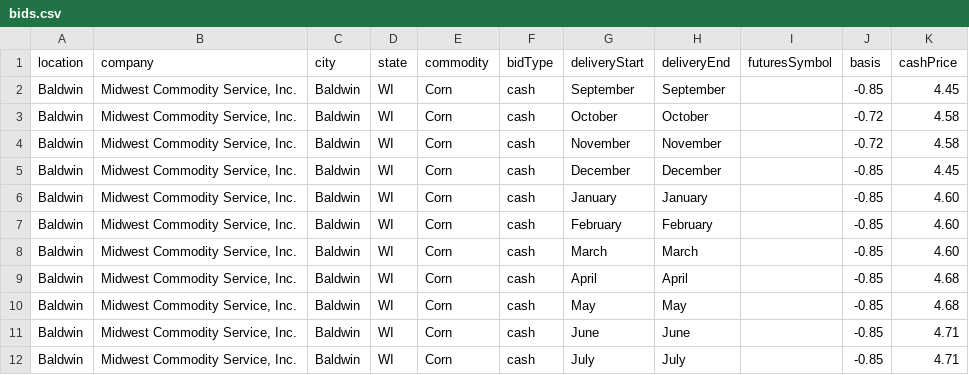
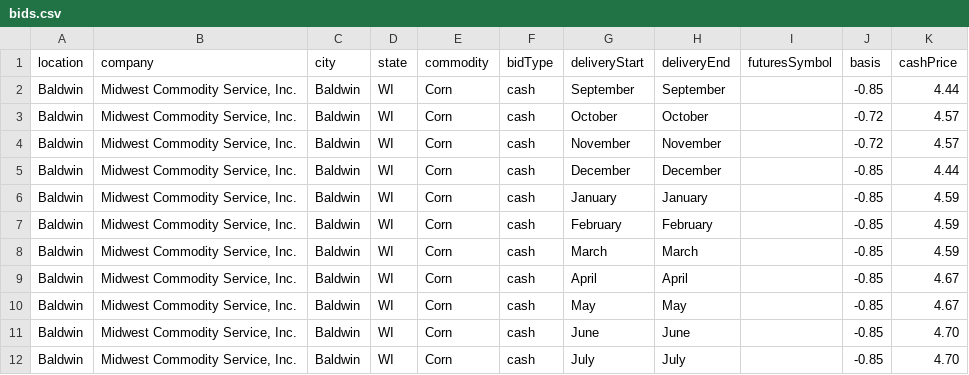
Before and after one commit to midwestagsupply/midwestcommodity, a CSV file: bids.csv, drawn as a sheet.

```diff
--- a/bids.csv
+++ b/bids.csv
@@ -1,12 +1,12 @@
 location,company,city,state,commodity,bidType,deliveryStart,deliveryEnd,futuresSymbol,basis,cashPrice
-Baldwin,"Midwest Commodity Service, Inc.",Baldwin,WI,Corn,cash,September,September,,-0.85,4.45
-Baldwin,"Midwest Commodity Service, Inc.",Baldwin,WI,Corn,cash,October,October,,-0.72,4.58
-Baldwin,"Midwest Commodity Service, Inc.",Baldwin,WI,Corn,cash,November,November,,-0.72,4.58
-Baldwin,"Midwest Commodity Service, Inc.",Baldwin,WI,Corn,cash,December,December,,-0.85,4.45
-Baldwin,"Midwest Commodity Service, Inc.",Baldwin,WI,Corn,cash,January,January,,-0.85,4.60
-Baldwin,"Midwest Commodity Service, Inc.",Baldwin,WI,Corn,cash,February,February,,-0.85,4.60
-Baldwin,"Midwest Commodity Service, Inc.",Baldwin,WI,Corn,cash,March,March,,-0.85,4.60
-Baldwin,"Midwest Commodity Service, Inc.",Baldwin,WI,Corn,cash,April,April,,-0.85,4.68
-Baldwin,"Midwest Commodity Service, Inc.",Baldwin,WI,Corn,cash,May,May,,-0.85,4.68
-Baldwin,"Midwest Commodity Service, Inc.",Baldwin,WI,Corn,cash,June,June,,-0.85,4.71
-Baldwin,"Midwest Commodity Service, Inc.",Baldwin,WI,Corn,cash,July,July,,-0.85,4.71
+Baldwin,"Midwest Commodity Service, Inc.",Baldwin,WI,Corn,cash,September,September,,-0.85,4.44
+Baldwin,"Midwest Commodity Service, Inc.",Baldwin,WI,Corn,cash,October,October,,-0.72,4.57
+Baldwin,"Midwest Commodity Service, Inc.",Baldwin,WI,Corn,cash,November,November,,-0.72,4.57
+Baldwin,"Midwest Commodity Service, Inc.",Baldwin,WI,Corn,cash,December,December,,-0.85,4.44
+Baldwin,"Midwest Commodity Service, Inc.",Baldwin,WI,Corn,cash,January,January,,-0.85,4.59
+Baldwin,"Midwest Commodity Service, Inc.",Baldwin,WI,Corn,cash,February,February,,-0.85,4.59
+Baldwin,"Midwest Commodity Service, Inc.",Baldwin,WI,Corn,cash,March,March,,-0.85,4.59
+Baldwin,"Midwest Commodity Service, Inc.",Baldwin,WI,Corn,cash,April,April,,-0.85,4.67
+Baldwin,"Midwest Commodity Service, Inc.",Baldwin,WI,Corn,cash,May,May,,-0.85,4.67
+Baldwin,"Midwest Commodity Service, Inc.",Baldwin,WI,Corn,cash,June,June,,-0.85,4.70
+Baldwin,"Midwest Commodity Service, Inc.",Baldwin,WI,Corn,cash,July,July,,-0.85,4.70
```
Also changed, not shown: 4 other files.
